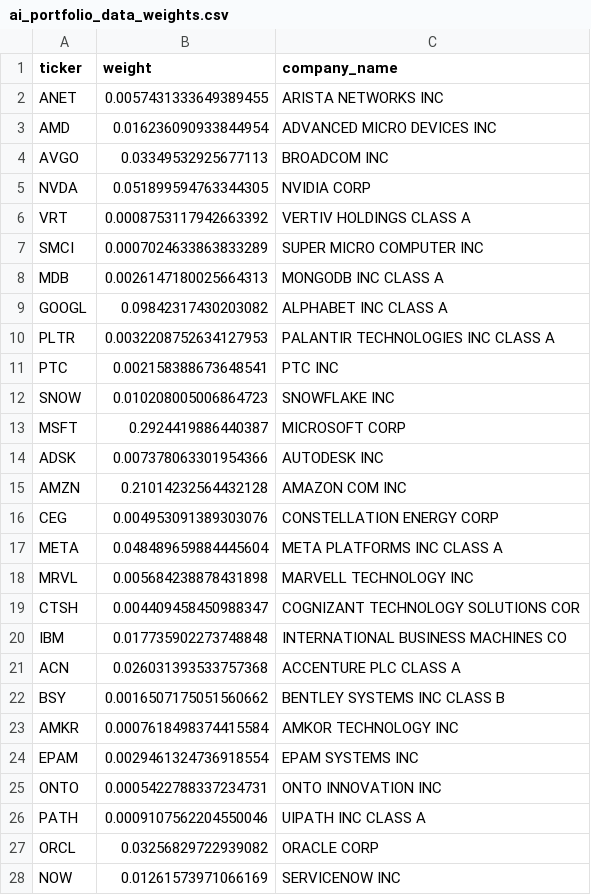
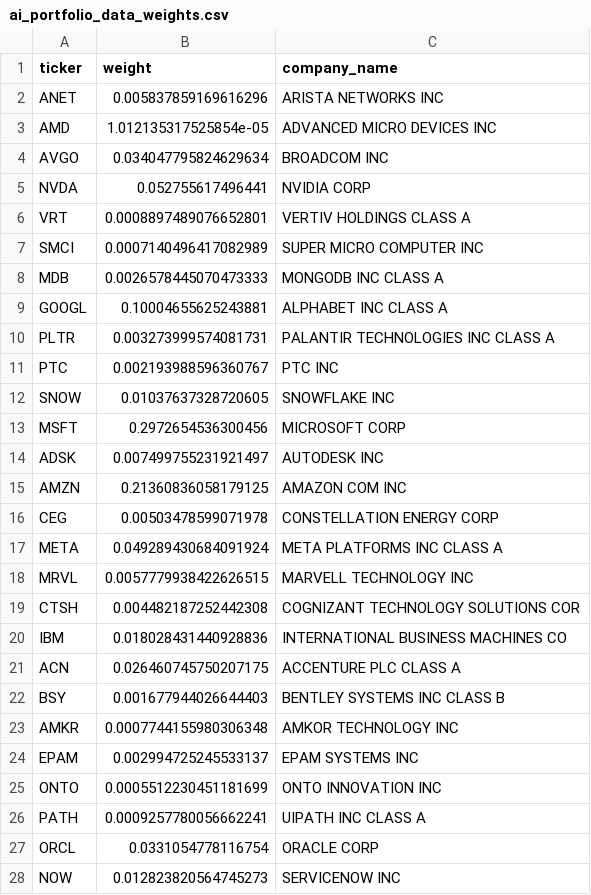
Before and after one commit to nitishrsinha/nitishrsinha.github.io, a CSV file: files/ai_portfolio_data_weights.csv, drawn as a sheet; only a part is shown; the diff covers the shown part only.

```diff
--- a/files/ai_portfolio_data_weights.csv
+++ b/files/ai_portfolio_data_weights.csv
@@ -1,28 +1,28 @@
 ticker,weight,company_name
-ANET,0.0057431333649389455,ARISTA NETWORKS INC
-AMD,0.016236090933844954,ADVANCED MICRO DEVICES INC
-AVGO,0.03349532925677113,BROADCOM INC
-NVDA,0.051899594763344305,NVIDIA CORP
-VRT,0.0008753117942663392,VERTIV HOLDINGS CLASS A
-SMCI,0.0007024633863833289,SUPER MICRO COMPUTER INC
-MDB,0.0026147180025664313,MONGODB INC CLASS A
-GOOGL,0.09842317430203082,ALPHABET INC CLASS A
-PLTR,0.0032208752634127953,PALANTIR TECHNOLOGIES INC CLASS A
-PTC,0.002158388673648541,PTC INC
-SNOW,0.010208005006864723,SNOWFLAKE INC
-MSFT,0.2924419886440387,MICROSOFT CORP
-ADSK,0.007378063301954366,AUTODESK INC
-AMZN,0.21014232564432128,AMAZON COM INC
-CEG,0.004953091389303076,CONSTELLATION ENERGY CORP
-META,0.048489659884445604,META PLATFORMS INC CLASS A
-MRVL,0.005684238878431898,MARVELL TECHNOLOGY INC
-CTSH,0.004409458450988347,COGNIZANT TECHNOLOGY SOLUTIONS COR
-IBM,0.017735902273748848,INTERNATIONAL BUSINESS MACHINES CO
-ACN,0.026031393533757368,ACCENTURE PLC CLASS A
-BSY,0.0016507175051560662,BENTLEY SYSTEMS INC CLASS B
-AMKR,0.0007618498374415584,AMKOR TECHNOLOGY INC
-EPAM,0.0029461324736918554,EPAM SYSTEMS INC
-ONTO,0.0005422788337234731,ONTO INNOVATION INC
-PATH,0.0009107562204550046,UIPATH INC CLASS A
-ORCL,0.03256829722939082,ORACLE CORP
-NOW,0.01261573971066169,SERVICENOW INC
+ANET,0.005837859169616296,ARISTA NETWORKS INC
+AMD,1.012135317525854e-05,ADVANCED MICRO DEVICES INC
+AVGO,0.034047795824629634,BROADCOM INC
+NVDA,0.052755617496441,NVIDIA CORP
+VRT,0.0008897489076652801,VERTIV HOLDINGS CLASS A
+SMCI,0.0007140496417082989,SUPER MICRO COMPUTER INC
+MDB,0.0026578445070473333,MONGODB INC CLASS A
+GOOGL,0.10004655625243881,ALPHABET INC CLASS A
+PLTR,0.003273999574081731,PALANTIR TECHNOLOGIES INC CLASS A
+PTC,0.002193988596360767,PTC INC
+SNOW,0.01037637328720605,SNOWFLAKE INC
+MSFT,0.2972654536300456,MICROSOFT CORP
+ADSK,0.007499755231921497,AUTODESK INC
+AMZN,0.21360836058179125,AMAZON COM INC
+CEG,0.00503478599071978,CONSTELLATION ENERGY CORP
+META,0.049289430684091924,META PLATFORMS INC CLASS A
+MRVL,0.0057779938422626515,MARVELL TECHNOLOGY INC
+CTSH,0.004482187252442308,COGNIZANT TECHNOLOGY SOLUTIONS COR
+IBM,0.018028431440928836,INTERNATIONAL BUSINESS MACHINES CO
+ACN,0.026460745750207175,ACCENTURE PLC CLASS A
+BSY,0.001677944026644403,BENTLEY SYSTEMS INC CLASS B
+AMKR,0.0007744155980306348,AMKOR TECHNOLOGY INC
+EPAM,0.002994725245533137,EPAM SYSTEMS INC
+ONTO,0.0005512230451181699,ONTO INNOVATION INC
+PATH,0.0009257780056662241,UIPATH INC CLASS A
+ORCL,0.0331054778116754,ORACLE CORP
+NOW,0.012823820564745273,SERVICENOW INC
```
Also changed, not shown: 11 edited cells elsewhere in this file, files/ai_portfolio_data_changes.csv, 3 other files.
